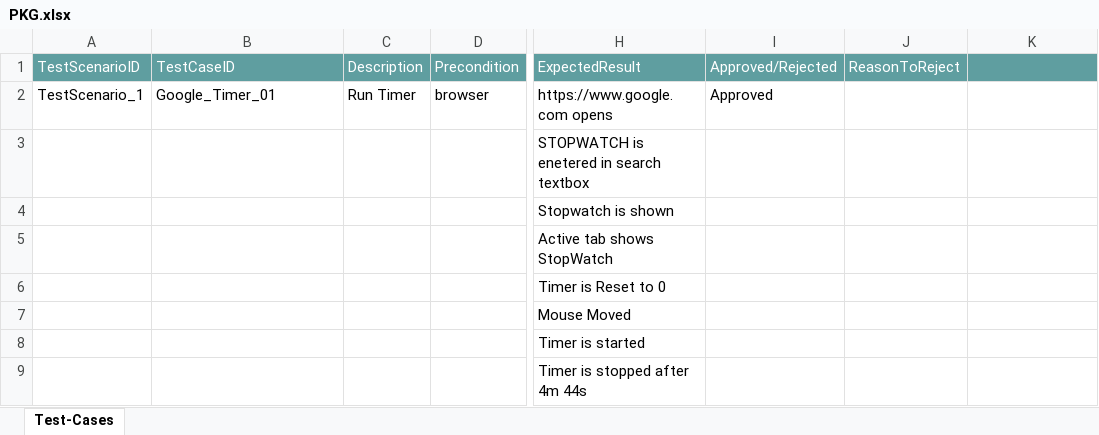
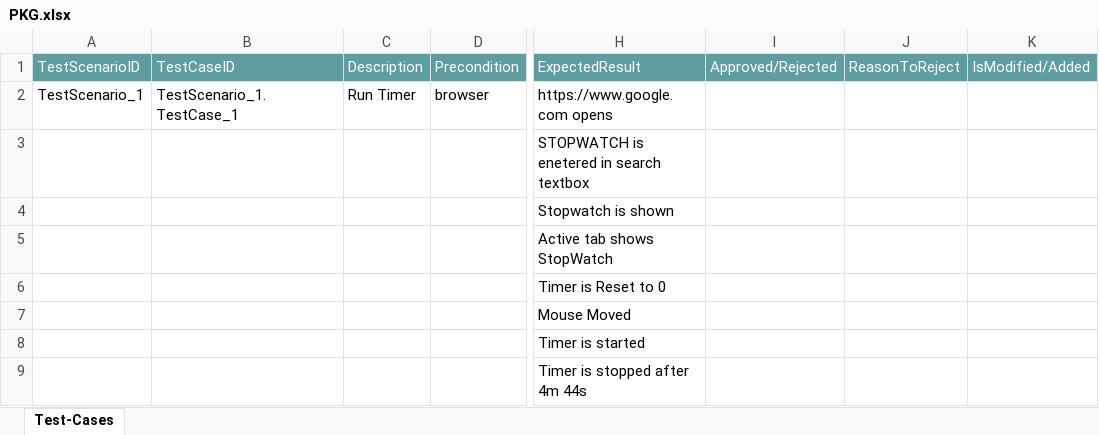
Before and after one commit to ShaikMohamedIrfan/GoogleTimer, an Excel workbook: PKG.xlsx, sheet Test-Cases, drawn as a sheet; only a part is shown, gaps mark what is left out; values as stored, in another font and other column widths than the file's, no borders; table styles not drawn; the diff names each change by its address in the sheet, - before the commit and + after, or states it on an @@ line.

Commit message:
Initial Commit for Verification of Test cases

```diff
--- a/PKG.xlsx (sheet Test-Cases)
+++ b/PKG.xlsx (sheet Test-Cases)
-K1: (empty)
+K1: IsModified/Added
-B2 (TestCaseID): Google_Timer_01
+B2 (TestCaseID): TestScenario_1.TestCase_1
-I2 (Approved/Rejected): Approved
+I2 (Approved/Rejected): (empty)
```
